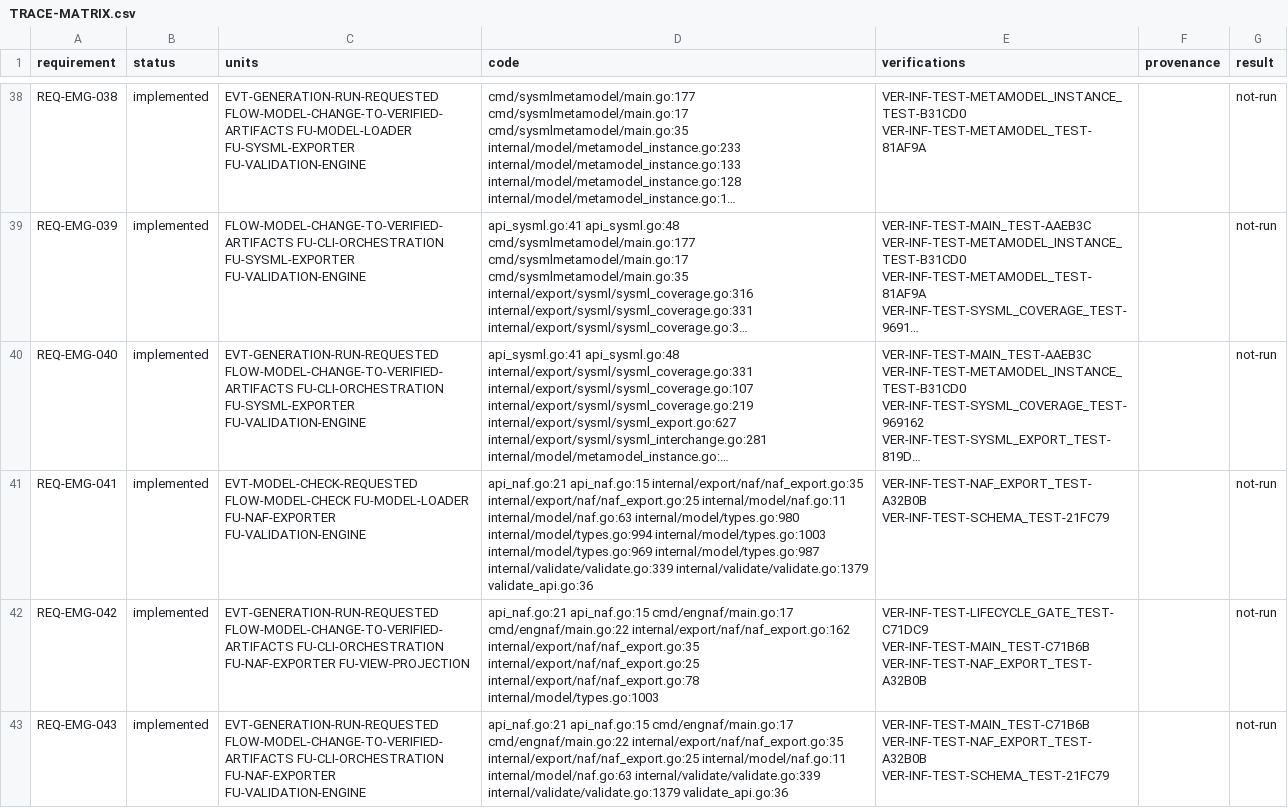
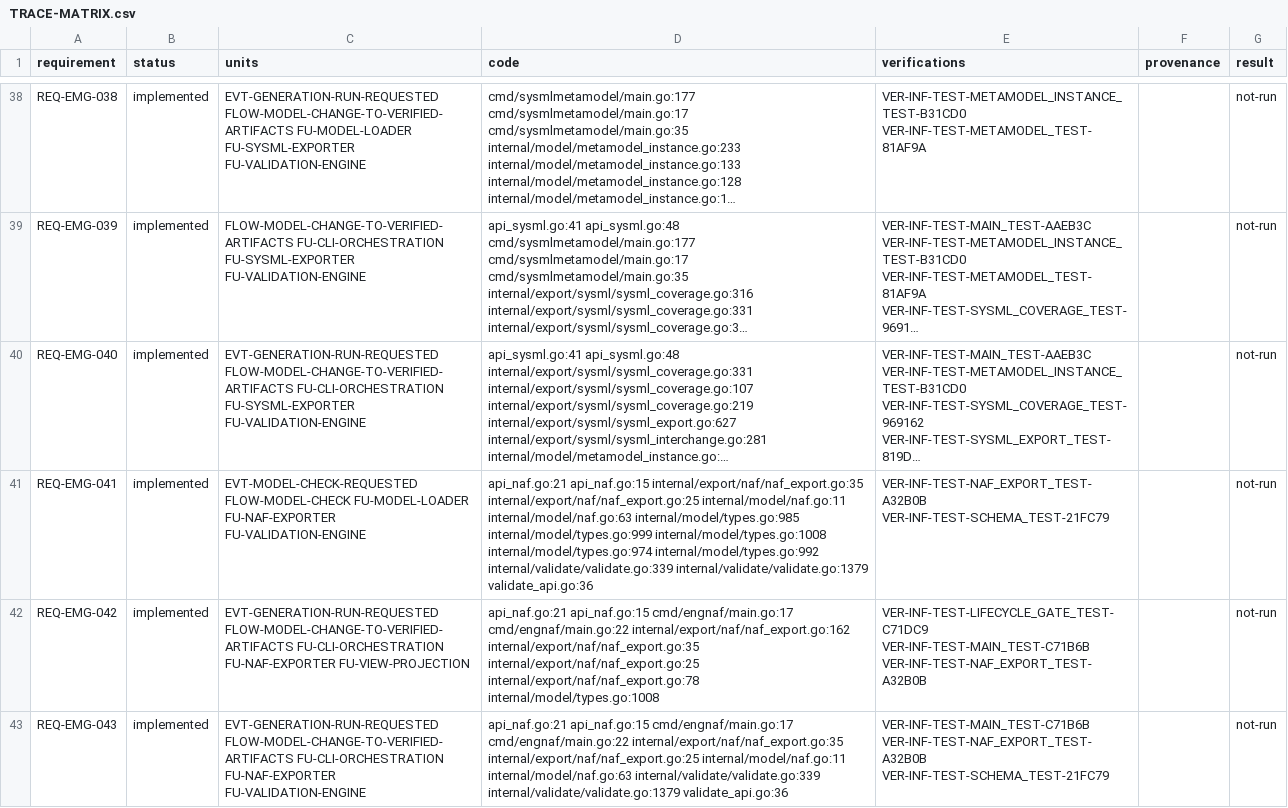
Before and after one commit to labeth/engineering-model-go, a CSV file: generated/TRACE-MATRIX.csv, drawn as a sheet; only a part is shown, gaps mark what is left out; long unchanged cells end in …; the diff covers the shown part only; the diff names each change by its address in the sheet, - before the commit and + after, or states it on an @@ line.

```diff
--- a/generated/TRACE-MATRIX.csv
+++ b/generated/TRACE-MATRIX.csv
-D41 (code): …internal/model/naf.go:11 internal/model/naf.go:63 internal/model/types.go:980 internal/model/types.go:994 internal/model/types.go:1003 internal/model/types.go:969 internal/model/types.go:987 internal/validate/validate.go:339 internal/validate/validate.go:1379…
+D41 (code): …internal/model/naf.go:11 internal/model/naf.go:63 internal/model/types.go:985 internal/model/types.go:999 internal/model/types.go:1008 internal/model/types.go:974 internal/model/types.go:992 internal/validate/validate.go:339 internal/validate/validate.go:1379…
-D42 (code): …internal/export/naf/naf_export.go:25 internal/export/naf/naf_export.go:78 internal/model/types.go:1003
+D42 (code): …internal/export/naf/naf_export.go:25 internal/export/naf/naf_export.go:78 internal/model/types.go:1008
```
Also changed, not shown: 3 added rows and 34 edited cells elsewhere in this file, 2 other files.
